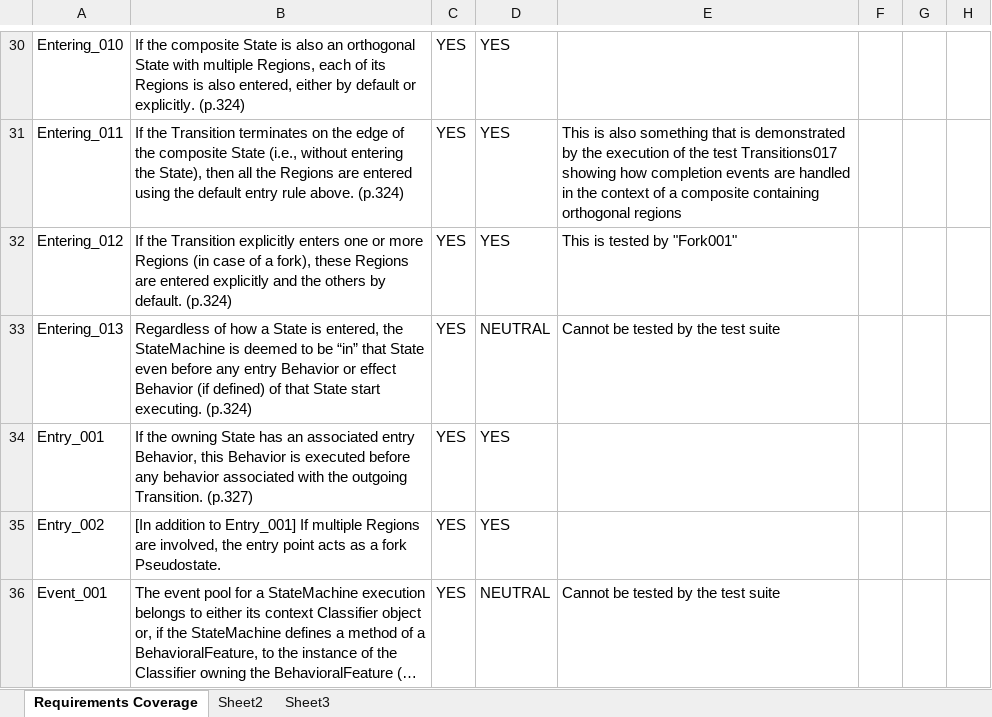
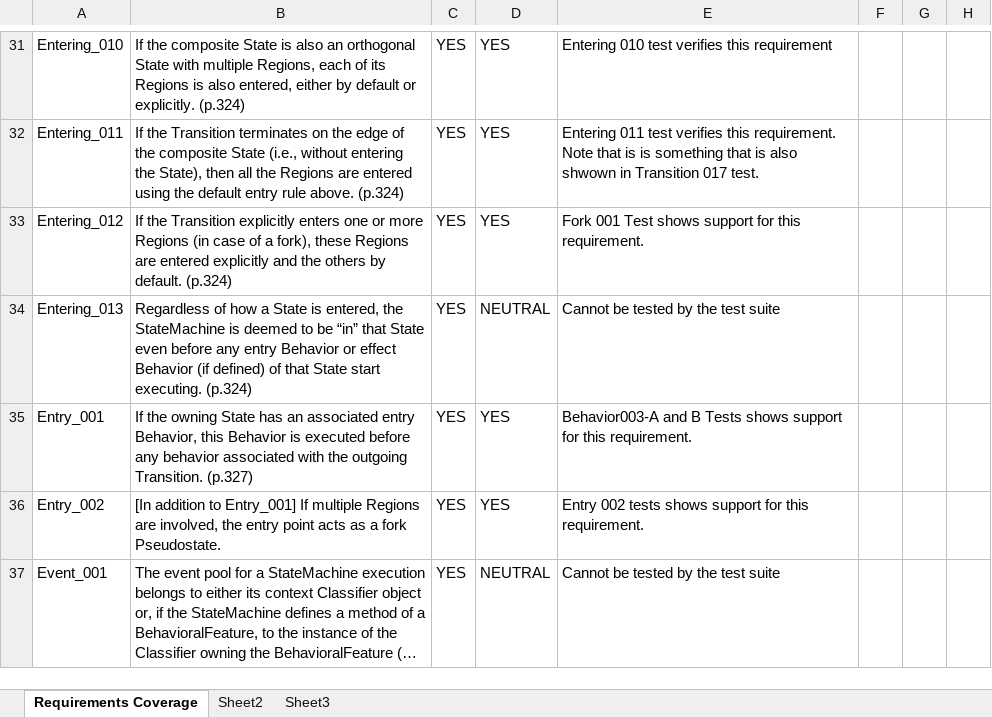
Before and after one commit to ModelDriven/PSSM, an Excel workbook: Documents/PSSM-Requirements.xlsx, sheet Requirements Coverage, drawn as a sheet; only a part is shown, gaps mark what is left out; long unchanged cells end in …; values as stored, in another font and other column widths than the file's, no cell formats; charts and pictures and conditional formats not drawn; addresses are those after the commit; the diff covers the shown part only; the diff names each change by its address in the sheet, - before the commit and + after, or states it on an @@ line.

Commit message:
Update the requirements table.
Change-Id: I00361c71b5002d44cbb46f67b1b16753c4e14a57
Signed-off-by: jeremie.tatibouet <jeremie.tatibouet@cea.fr>

```diff
--- a/Documents/PSSM-Requirements.xlsx (sheet Requirements Coverage)
+++ b/Documents/PSSM-Requirements.xlsx (sheet Requirements Coverage)
-E31: (empty)
+E31: Entering 010 test verifies this requirement
-E32: This is also something that is demonstrated by the execution of the test Transitions017 showing how completion events are handled in the context of a composite containing orthogonal regions
+E32: Entering 011 test verifies this requirement. Note that is is something that is also shwown in Transition 017 test.
-E33: This is tested by "Fork001"
+E33: Fork 001 Test shows support for this requirement.
-E35: (empty)
+E35: Behavior003-A and B Tests shows support for this requirement.
-E36: (empty)
+E36: Entry 002 tests shows support for this requirement.
```
Also changed, not shown: 3 added rows, 4 removed rows and 93 edited cells elsewhere in this sheet, cell formats, charts or pictures.
